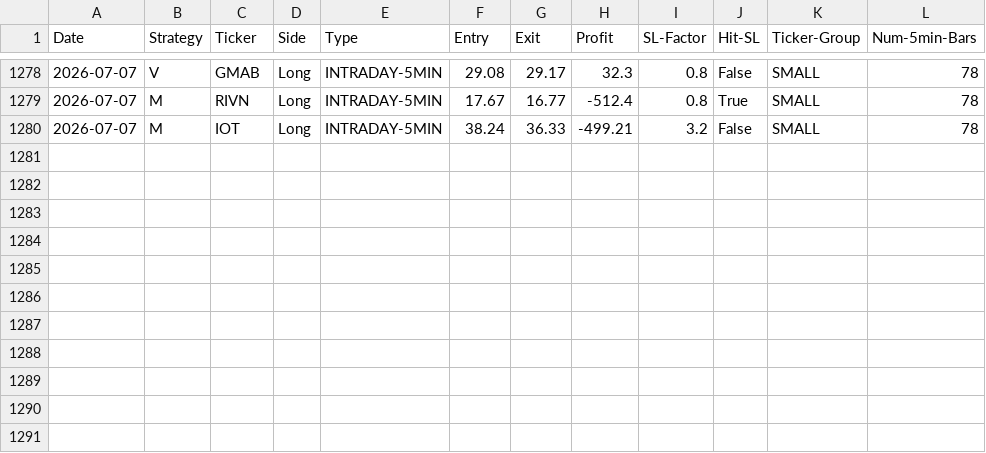
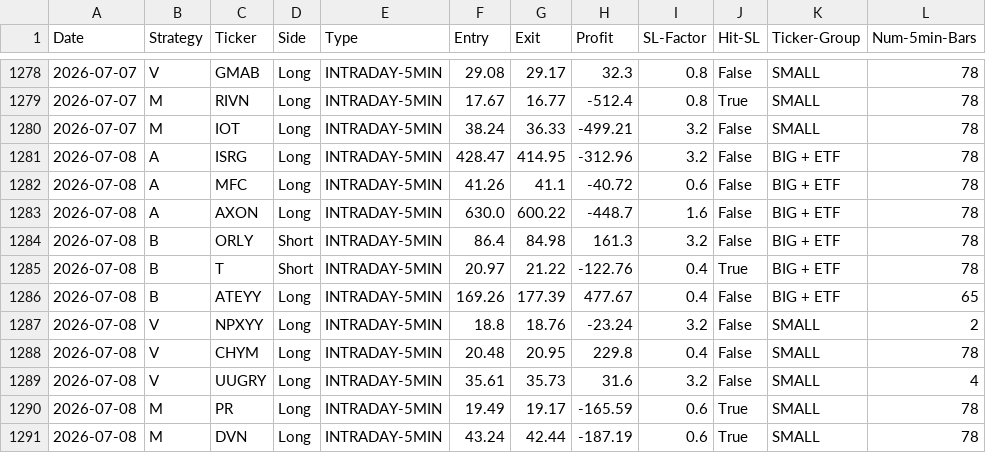
Before and after one commit to pollcerny-sudo/trading-agent-bot, a CSV file: final_backtest_results.csv, drawn as a sheet; only a part is shown, gaps mark what is left out.

```diff
--- a/final_backtest_results.csv
+++ b/final_backtest_results.csv
@@ -1280 +1280,12 @@ Date,Strategy,Ticker,Side,Type,Entry,Exit,Profit,SL-Factor,Hit-SL,Ticker-Group,N
 2026-07-07,M,IOT,Long,INTRADAY-5MIN,38.24,36.33,-499.21,3.2,False,SMALL,78
+2026-07-08,A,ISRG,Long,INTRADAY-5MIN,428.47,414.95,-312.96,3.2,False,BIG + ETF,78
+2026-07-08,A,MFC,Long,INTRADAY-5MIN,41.26,41.1,-40.72,0.6,False,BIG + ETF,78
+2026-07-08,A,AXON,Long,INTRADAY-5MIN,630.0,600.22,-448.7,1.6,False,BIG + ETF,78
+2026-07-08,B,ORLY,Short,INTRADAY-5MIN,86.4,84.98,161.3,3.2,False,BIG + ETF,78
+2026-07-08,B,T,Short,INTRADAY-5MIN,20.97,21.22,-122.76,0.4,True,BIG + ETF,78
+2026-07-08,B,ATEYY,Long,INTRADAY-5MIN,169.26,177.39,477.67,0.4,False,BIG + ETF,65
+2026-07-08,V,NPXYY,Long,INTRADAY-5MIN,18.8,18.76,-23.24,3.2,False,SMALL,2
+2026-07-08,V,CHYM,Long,INTRADAY-5MIN,20.48,20.95,229.8,0.4,False,SMALL,78
+2026-07-08,V,UUGRY,Long,INTRADAY-5MIN,35.61,35.73,31.6,3.2,False,SMALL,4
+2026-07-08,M,PR,Long,INTRADAY-5MIN,19.49,19.17,-165.59,0.6,True,SMALL,78
+2026-07-08,M,DVN,Long,INTRADAY-5MIN,43.24,42.44,-187.19,0.6,True,SMALL,78
```
Also changed, not shown: 2 other files.
